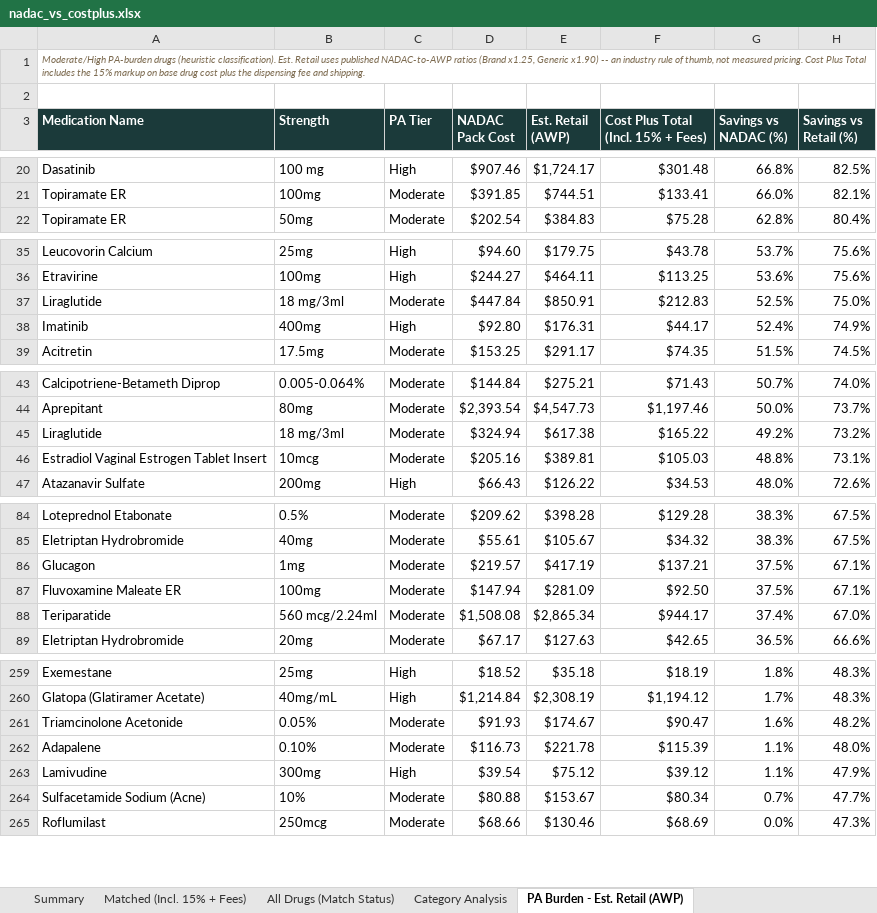
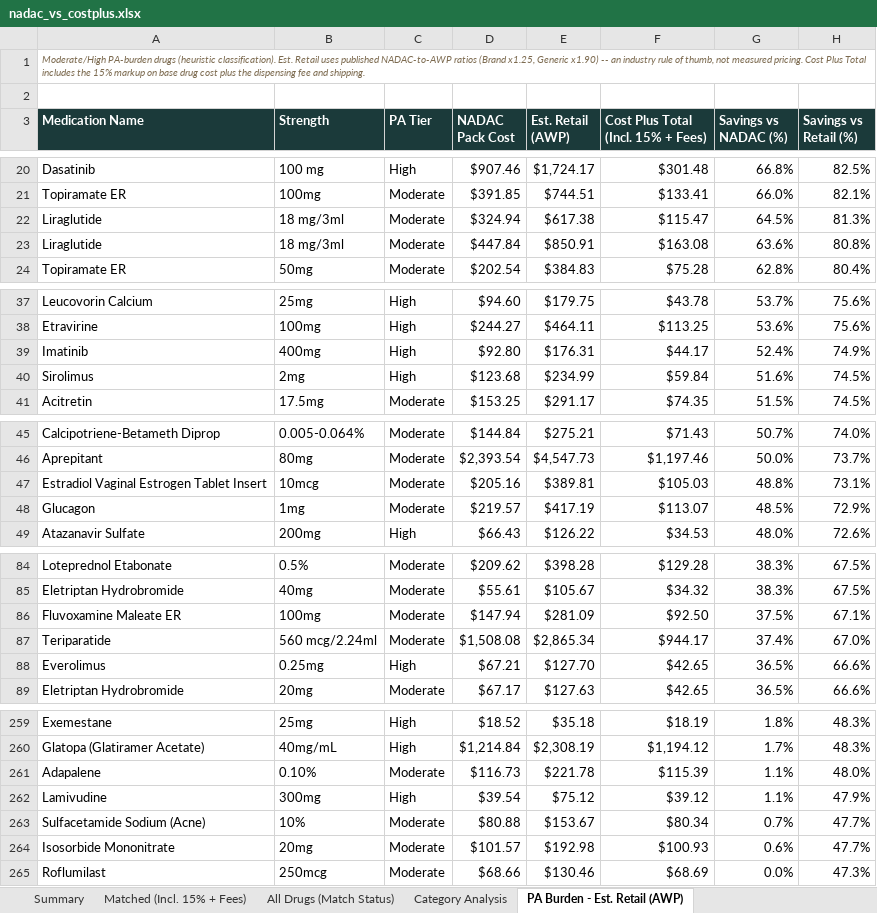
Before and after one commit to Thatonequant/MCCPDNADACNDC, an Excel workbook: docs/nadac_vs_costplus.xlsx, sheet PA Burden - Est. Retail (AWP), drawn as a sheet; only a part is shown, gaps mark what is left out; values as stored, in another font and other column widths than the file's, no borders; removed rows and columns are numbered as before the commit, all else as after; the diff covers the shown part only; the diff names each change by its address in the sheet, - before the commit and + after, or states it on an @@ line.

```diff
--- a/docs/nadac_vs_costplus.xlsx (sheet PA Burden - Est. Retail (AWP))
+++ b/docs/nadac_vs_costplus.xlsx (sheet PA Burden - Est. Retail (AWP))
+row 22: Liraglutide | 18 mg/3ml | Moderate | $324.94 | $617.38 | $115.47 | 64.5% | 81.3%
+row 23: Liraglutide | 18 mg/3ml | Moderate | $447.84 | $850.91 | $163.08 | 63.6% | 80.8%
-row 37: Liraglutide | 18 mg/3ml | Moderate | $447.84 | $850.91 | $212.83 | 52.5% | 75.0%
+row 40: Sirolimus | 2mg | High | $123.68 | $234.99 | $59.84 | 51.6% | 74.5%
-row 45: Liraglutide | 18 mg/3ml | Moderate | $324.94 | $617.38 | $165.22 | 49.2% | 73.2%
+row 48: Glucagon | 1mg | Moderate | $219.57 | $417.19 | $113.07 | 48.5% | 72.9%
-row 86: Glucagon | 1mg | Moderate | $219.57 | $417.19 | $137.21 | 37.5% | 67.1%
+row 88: Everolimus | 0.25mg | High | $67.21 | $127.70 | $42.65 | 36.5% | 66.6%
-row 261: Triamcinolone Acetonide | 0.05% | Moderate | $91.93 | $174.67 | $90.47 | 1.6% | 48.2%
+row 264: Isosorbide Mononitrate | 20mg | Moderate | $101.57 | $192.98 | $100.93 | 0.6% | 47.7%
```
Also changed, not shown: 9 added rows, 10 removed rows and 3 edited cells elsewhere in this sheet, sheet Matched (Incl. 15% + Fees), sheet All Drugs (Match Status), sheet Category Analysis, sheet Summary, 1 other file.
